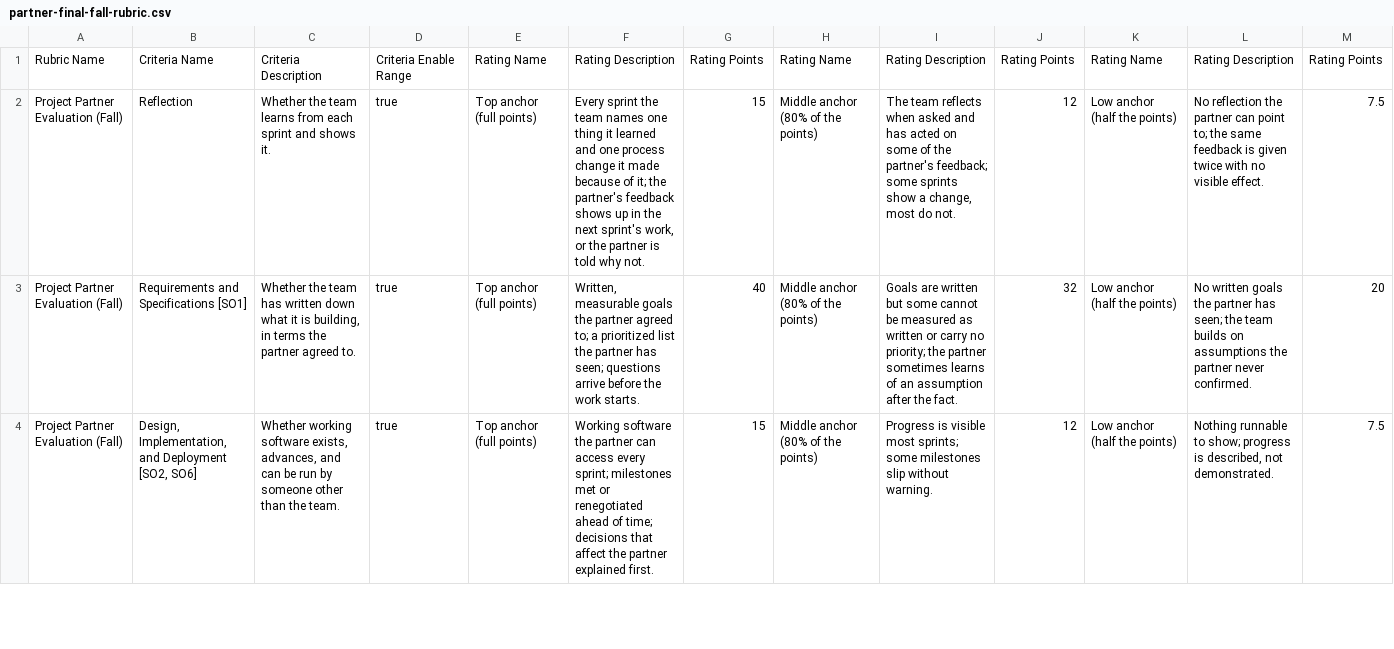
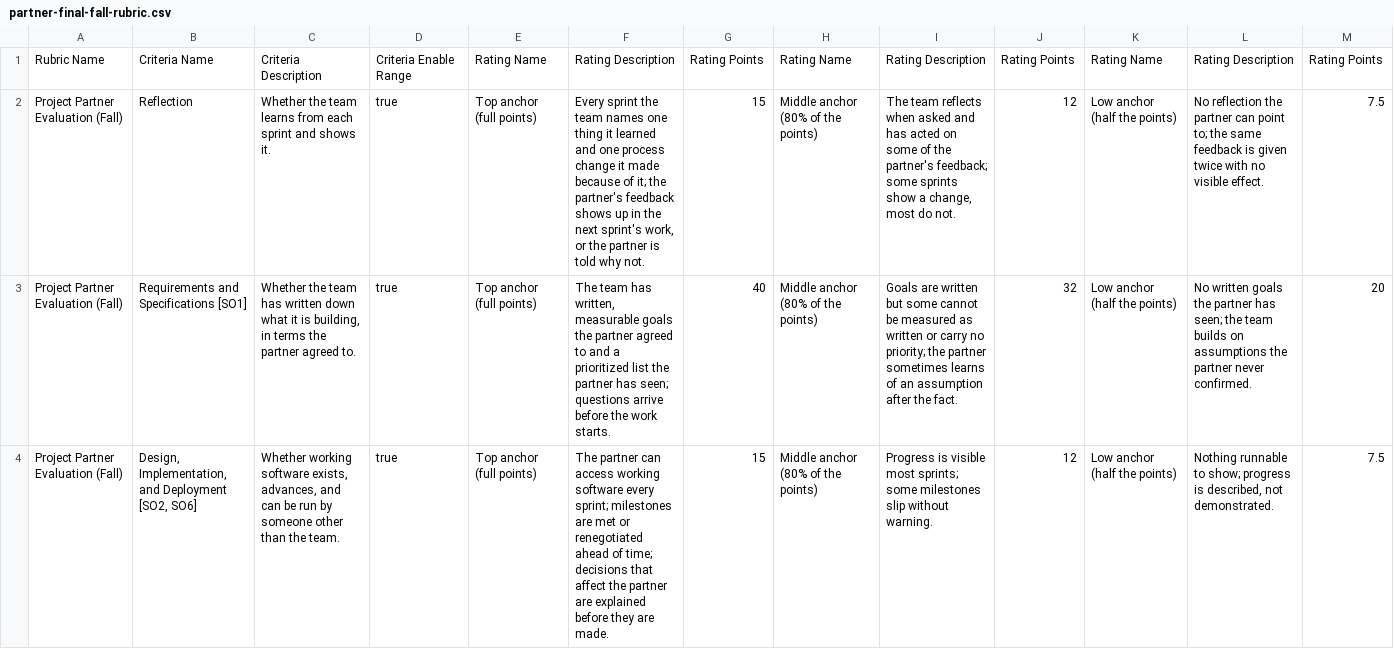
Before and after one commit to adulbrich/cs-capstone-handbook, a CSV file: canvas/assignments/project-partner-evaluation/partner-final-fall-rubric.csv, drawn as a sheet; only a part is shown; the diff covers the shown part only; the diff names each change by its address in the sheet, - before the commit and + after, or states it on an @@ line.

```diff
--- a/canvas/assignments/project-partner-evaluation/partner-final-fall-rubric.csv
+++ b/canvas/assignments/project-partner-evaluation/partner-final-fall-rubric.csv
-F3: Written, measurable goals the partner agreed to; a prioritized…
+F3: The team has written, measurable goals the partner agreed to and a prioritized…
-F4: Working software the partner can access every sprint; milestones met or renegotiated ahead of time; decisions that affect the partner explained first.
+F4: The partner can access working software every sprint; milestones are met or renegotiated ahead of time; decisions that affect the partner are explained before they are made.
```
Also changed, not shown: 6 edited cells elsewhere in this file, canvas/assignments/incident-postmortem/incident-postmortem-rubric.csv, canvas/assignments/project-partner-evaluation/partner-final-spring-rubric.csv, 35 other files.
